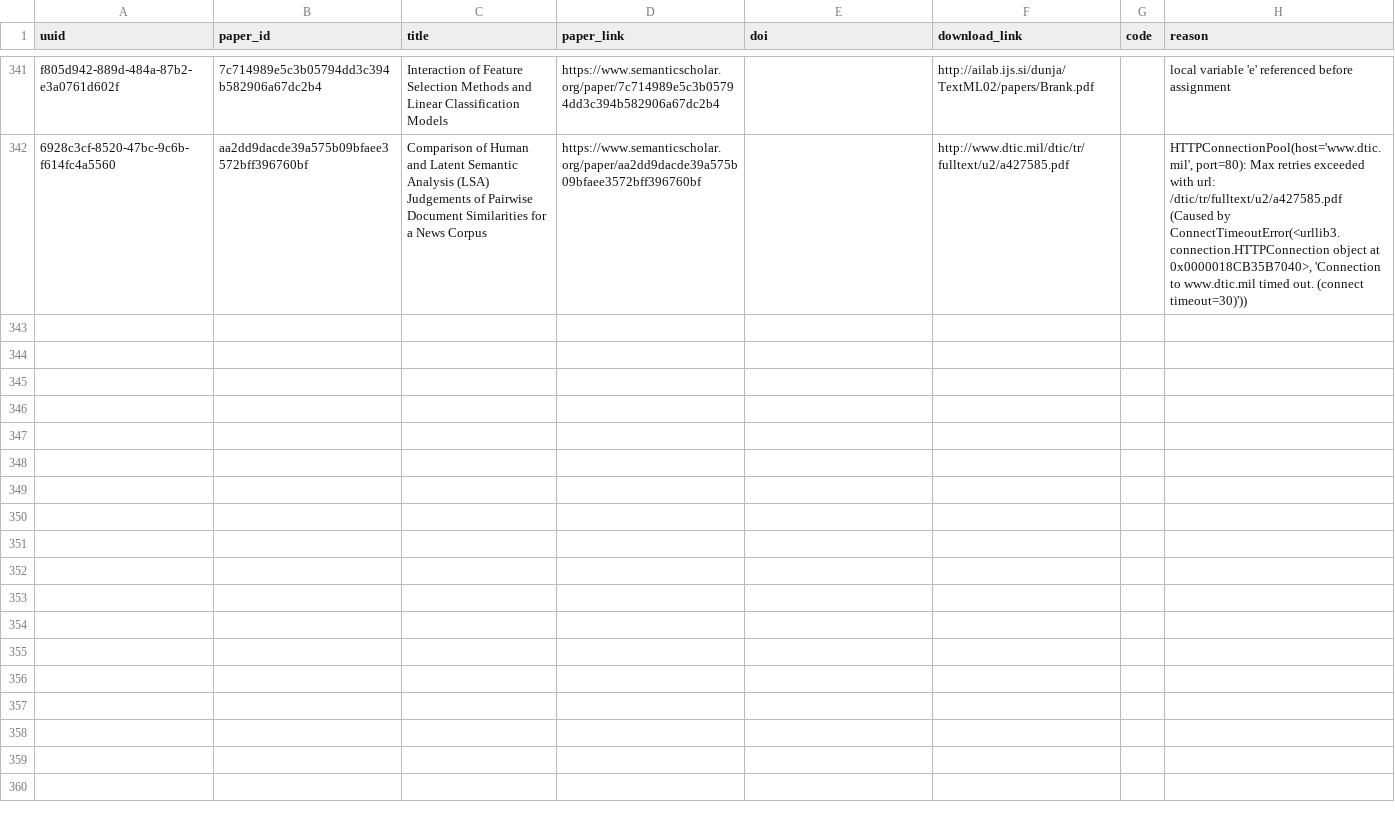
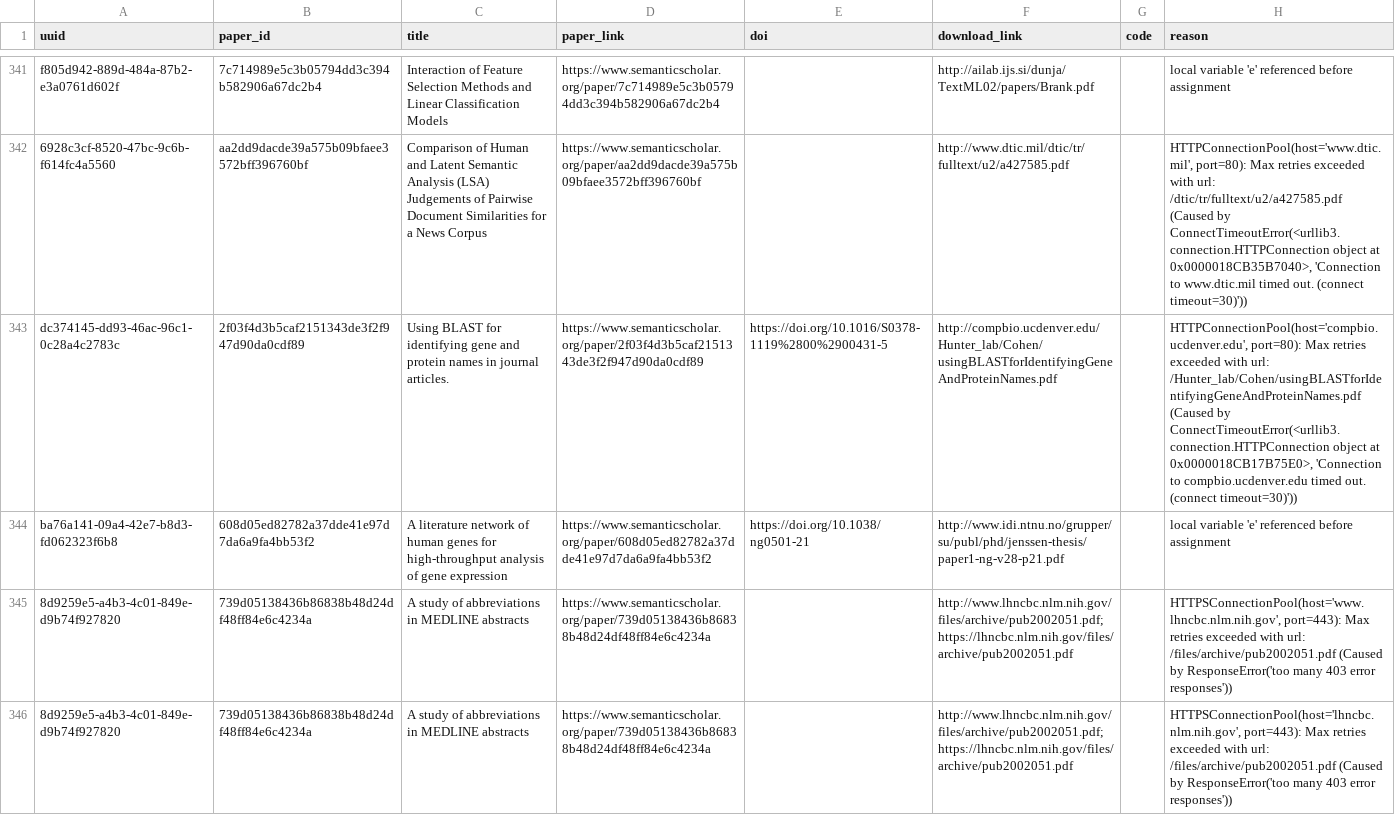
Before and after one commit to dev-SR/research-paper-downloader-pdf, a CSV file: data/info/errors.csv, drawn as a sheet; only a part is shown, gaps mark what is left out; the diff covers the shown part only; the diff names each change by its address in the sheet, - before the commit and + after, or states it on an @@ line.

```diff
--- a/data/info/errors.csv
+++ b/data/info/errors.csv
+row 343: dc374145-dd93-46ac-96c1-0c28a4c2783c | 2f03f4d3b5caf2151343de3f2f947d90da0cdf89 | Using BLAST for identifying gene and protein names in journal articles. | https://www.semanticscholar.org/paper/2f03f4d3b5caf2151343de3f2f947d90da0cdf89 | https://doi.org/10.1016/S0378-1119%2800%2900431-5 | http://compbio.ucdenver.edu/Hunter_lab/Cohen/usingBLASTforIdentifyingGeneAndProteinNames.pdf |  | HTTPConnectionPool(host='compbio.ucdenver.edu', port=80): Max retries exceeded with url: /Hunter_lab/Cohen/usingBLASTforIdentifyingGeneAndProteinNames.pdf (Caused by ConnectTimeoutError(<urllib3.connection.HTTPConnection object at 0x0000018CB17B75E0>, 'Connection to compbio.ucdenver.edu timed out. (connect timeout=30)'))
+row 344: ba76a141-09a4-42e7-b8d3-fd062323f6b8 | 608d05ed82782a37dde41e97d7da6a9fa4bb53f2 | A literature network of human genes for high-throughput analysis of gene expression | https://www.semanticscholar.org/paper/608d05ed82782a37dde41e97d7da6a9fa4bb53f2 | https://doi.org/10.1038/ng0501-21 | http://www.idi.ntnu.no/grupper/su/publ/phd/jenssen-thesis/paper1-ng-v28-p21.pdf |  | local variable 'e' referenced before assignment
+row 345: 8d9259e5-a4b3-4c01-849e-d9b74f927820 | 739d05138436b86838b48d24df48ff84e6c4234a | A study of abbreviations in MEDLINE abstracts | https://www.semanticscholar.org/paper/739d05138436b86838b48d24df48ff84e6c4234a |  | http://www.lhncbc.nlm.nih.gov/files/archive/pub2002051.pdf;https://lhncbc.nlm.nih.gov/files/archive/pub2002051.pdf |  | HTTPSConnectionPool(host='www.lhncbc.nlm.nih.gov', port=443): Max retries exceeded with url: /files/archive/pub2002051.pdf (Caused by ResponseError('too many 403 error responses'))
+row 346: 8d9259e5-a4b3-4c01-849e-d9b74f927820 | 739d05138436b86838b48d24df48ff84e6c4234a | A study of abbreviations in MEDLINE abstracts | https://www.semanticscholar.org/paper/739d05138436b86838b48d24df48ff84e6c4234a |  | http://www.lhncbc.nlm.nih.gov/files/archive/pub2002051.pdf;https://lhncbc.nlm.nih.gov/files/archive/pub2002051.pdf |  | HTTPSConnectionPool(host='lhncbc.nlm.nih.gov', port=443): Max retries exceeded with url: /files/archive/pub2002051.pdf (Caused by ResponseError('too many 403 error responses'))
```
Also changed, not shown: 3 added rows elsewhere in this file, data/info/done.csv, data/info/not_found.csv, 1 other file.
